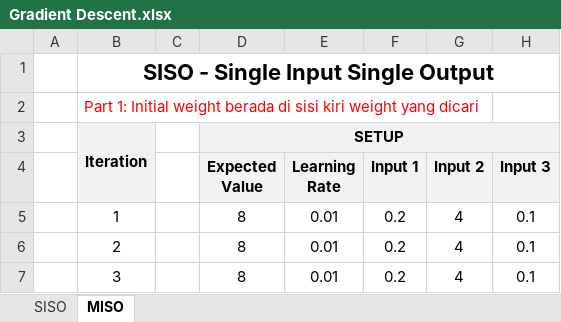
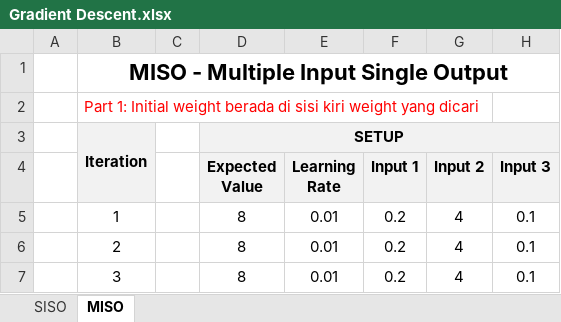
Before and after one commit to desdrianton/Grokking-DL, an Excel workbook: Basic Deep Learning/Gradient Descent.xlsx, sheet MISO, drawn as a sheet; only a part is shown; values as stored, in another font and other column widths than the file's, no borders; the diff names each change by its address in the sheet, - before the commit and + after, or states it on an @@ line.

Commit message:
Update Gradient Descent.xlsx

```diff
--- a/Basic Deep Learning/Gradient Descent.xlsx (sheet MISO)
+++ b/Basic Deep Learning/Gradient Descent.xlsx (sheet MISO)
-B1: SISO - Single Input Single Output
+B1: MISO - Multiple Input Single Output
```
